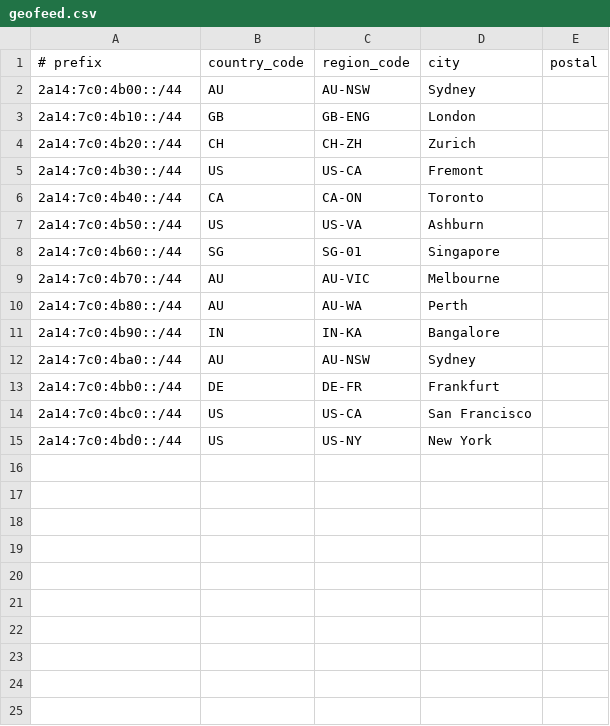
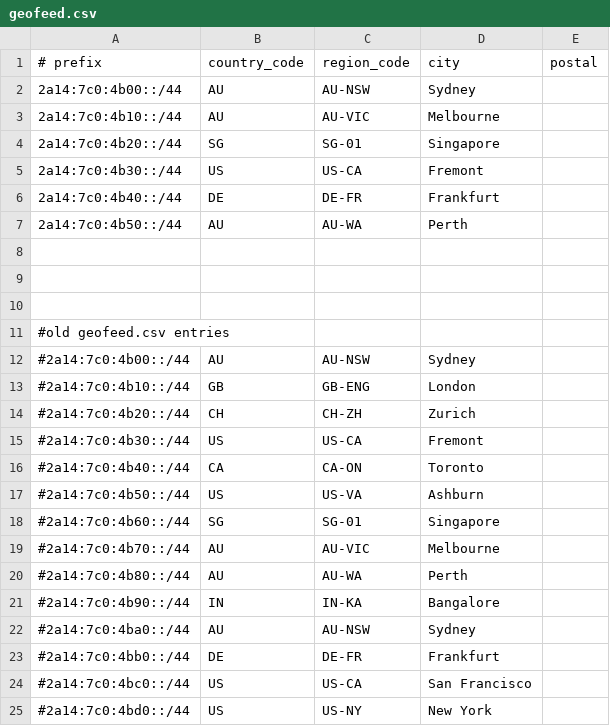
Before and after one commit to vojkovic/as44354.net, a CSV file: geofeed.csv, drawn as a sheet.

Commit message:
mod: new geofeed for reip

```diff
--- a/geofeed.csv
+++ b/geofeed.csv
@@ -2,14 +2,24 @@
 2a14:7c0:4b00::/44,AU,AU-NSW,Sydney,
-2a14:7c0:4b10::/44,GB,GB-ENG,London,
-2a14:7c0:4b20::/44,CH,CH-ZH,Zurich,
+2a14:7c0:4b10::/44,AU,AU-VIC,Melbourne,
+2a14:7c0:4b20::/44,SG,SG-01,Singapore,
 2a14:7c0:4b30::/44,US,US-CA,Fremont,
-2a14:7c0:4b40::/44,CA,CA-ON,Toronto,
-2a14:7c0:4b50::/44,US,US-VA,Ashburn,
-2a14:7c0:4b60::/44,SG,SG-01,Singapore,
-2a14:7c0:4b70::/44,AU,AU-VIC,Melbourne,
-2a14:7c0:4b80::/44,AU,AU-WA,Perth,
-2a14:7c0:4b90::/44,IN,IN-KA,Bangalore,
-2a14:7c0:4ba0::/44,AU,AU-NSW,Sydney,
-2a14:7c0:4bb0::/44,DE,DE-FR,Frankfurt,
-2a14:7c0:4bc0::/44,US,US-CA,San Francisco,
-2a14:7c0:4bd0::/44,US,US-NY,New York,
+2a14:7c0:4b40::/44,DE,DE-FR,Frankfurt,
+2a14:7c0:4b50::/44,AU,AU-WA,Perth,
+
+
+
+#old geofeed.csv entries
+#2a14:7c0:4b00::/44,AU,AU-NSW,Sydney,
+#2a14:7c0:4b10::/44,GB,GB-ENG,London,
+#2a14:7c0:4b20::/44,CH,CH-ZH,Zurich,
+#2a14:7c0:4b30::/44,US,US-CA,Fremont,
+#2a14:7c0:4b40::/44,CA,CA-ON,Toronto,
+#2a14:7c0:4b50::/44,US,US-VA,Ashburn,
+#2a14:7c0:4b60::/44,SG,SG-01,Singapore,
+#2a14:7c0:4b70::/44,AU,AU-VIC,Melbourne,
+#2a14:7c0:4b80::/44,AU,AU-WA,Perth,
+#2a14:7c0:4b90::/44,IN,IN-KA,Bangalore,
+#2a14:7c0:4ba0::/44,AU,AU-NSW,Sydney,
+#2a14:7c0:4bb0::/44,DE,DE-FR,Frankfurt,
+#2a14:7c0:4bc0::/44,US,US-CA,San Francisco,
+#2a14:7c0:4bd0::/44,US,US-NY,New York,
```
